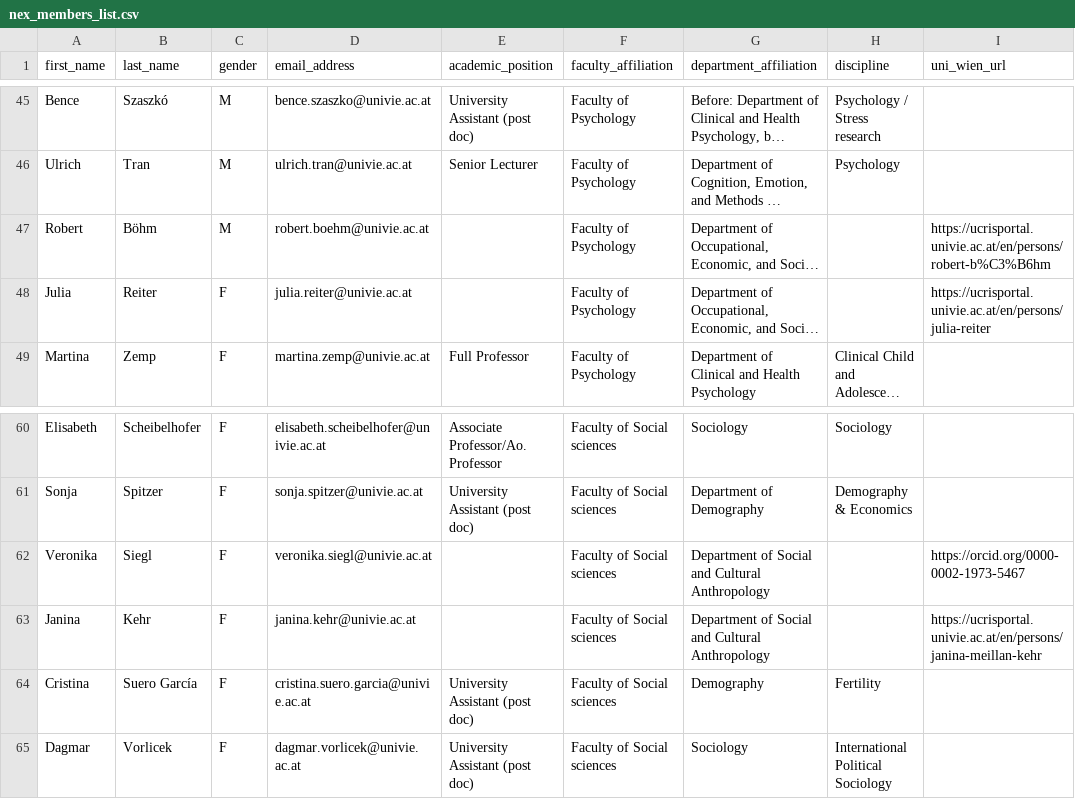
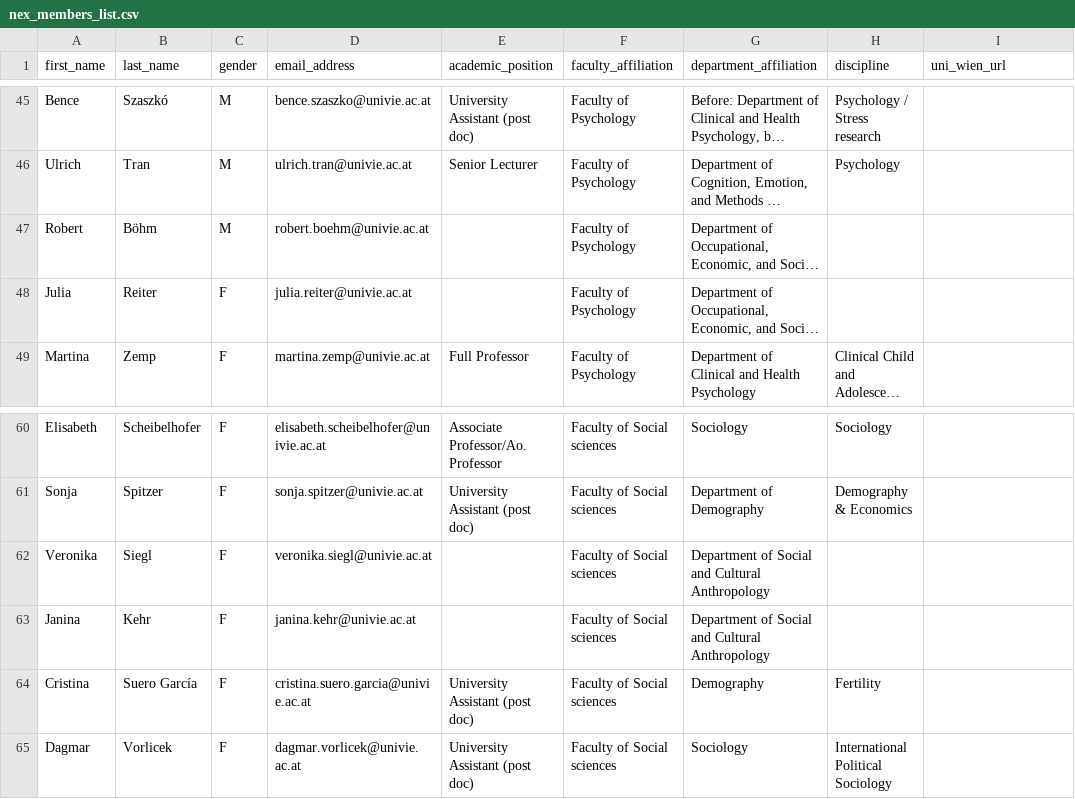
Before and after one commit to lakhi/health-research-agent-api, a CSV file: knowledge_base/nex_knoweldge/nex_members_list.csv, drawn as a sheet; only a part is shown, gaps mark what is left out; long unchanged cells end in …; the diff names each change by its address in the sheet, - before the commit and + after, or states it on an @@ line.

```diff
--- a/knowledge_base/nex_knoweldge/nex_members_list.csv
+++ b/knowledge_base/nex_knoweldge/nex_members_list.csv
-I47 (uni_wien_url): https://ucrisportal.univie.ac.at/en/persons/robert-b%C3%B6hm
+I47 (uni_wien_url): (empty)
-I48 (uni_wien_url): https://ucrisportal.univie.ac.at/en/persons/julia-reiter
+I48 (uni_wien_url): (empty)
-I62 (uni_wien_url): https://orcid.org/0000-0002-1973-5467
+I62 (uni_wien_url): (empty)
-I63 (uni_wien_url): https://ucrisportal.univie.ac.at/en/persons/janina-meillan-kehr
+I63 (uni_wien_url): (empty)
```
Also changed, not shown: 4 other files.
